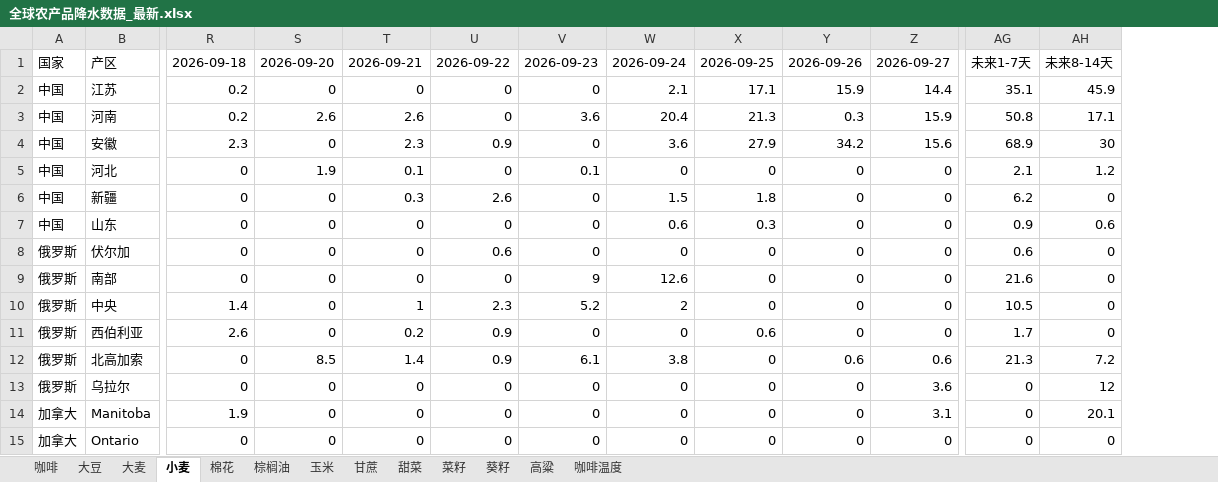
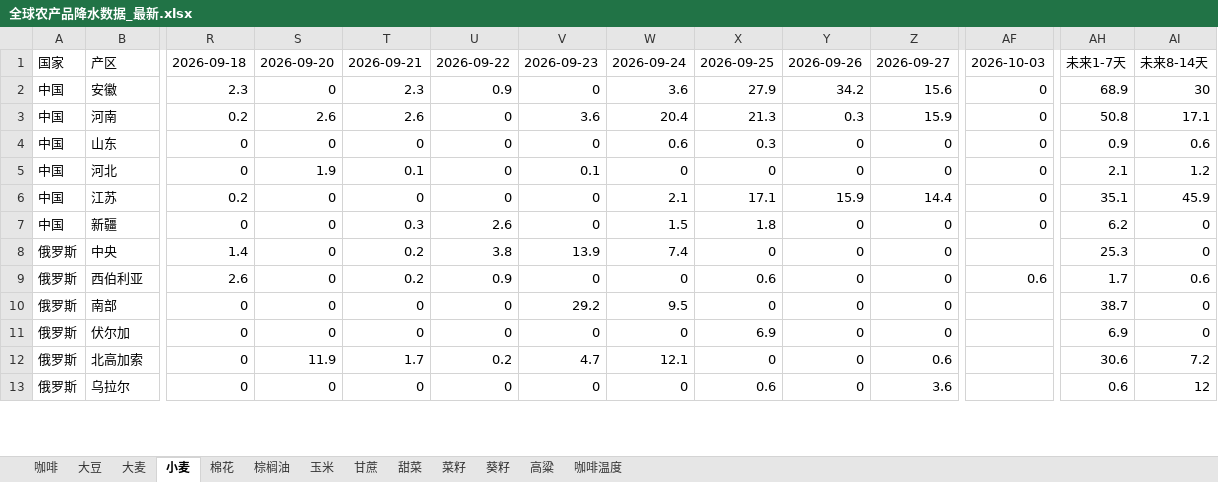
Before and after one commit to 2368846312-oss/ag-weather, an Excel workbook: 全球农产品降水数据_最新.xlsx, sheet 小麦, drawn as a sheet; only a part is shown, gaps mark what is left out; values as stored, in another font and other column widths than the file's, no cell formats; removed rows and columns are numbered as before the commit, all else as after; rows hold the shown columns only; the diff covers the shown part only; the diff names each change by its address in the sheet, - before the commit and + after, or states it on an @@ line.

```diff
--- a/全球农产品降水数据_最新.xlsx (sheet 小麦)
+++ b/全球农产品降水数据_最新.xlsx (sheet 小麦)
+column AF, row 1: 2026-10-03; rows 6-9: 0 | 0 |  | 0.6
@@ row 4 moved to row 2: 中国 @@
@@ row 7 moved to row 4: 中国 @@
-row 8: 俄罗斯 | 伏尔加 | 0 | 0 | 0 | 0.6 | 0 | 0 | 0 | 0 | 0 | 0.6 | 0
-row 9: 俄罗斯 | 南部 | 0 | 0 | 0 | 0 | 9 | 12.6 | 0 | 0 | 0 | 21.6 | 0
-T8: 1
+T8: 0.2
-U8: 2.3
+U8: 3.8
-V8: 5.2
+V8: 13.9
-W8: 2
+W8: 7.4
-AH8: 10.5
+AH8: 25.3
-AI9: 0
+AI9: 0.6
+row 10: 俄罗斯 | 南部 | 0 | 0 | 0 | 0 | 29.2 | 9.5 | 0 | 0 | 0 |  | 38.7 | 0
+row 11: 俄罗斯 | 伏尔加 | 0 | 0 | 0 | 0 | 0 | 0 | 6.9 | 0 | 0 |  | 6.9 | 0
-S12: 8.5
+S12: 11.9
-T12: 1.4
+T12: 1.7
-U12: 0.9
+U12: 0.2
-V12: 6.1
+V12: 4.7
-W12: 3.8
+W12: 12.1
-Y12: 0.6
+Y12: 0
-AH12: 21.3
+AH12: 30.6
-X13: 0
+X13: 0.6
-AH13: 0
+AH13: 0.6
-row 14: 加拿大 | Manitoba | 1.9 | 0 | 0 | 0 | 0 | 0 | 0 | 0 | 3.1 | 0 | 20.1
-row 15: 加拿大 | Ontario | 0 | 0 | 0 | 0 | 0 | 0 | 0 | 0 | 0 | 0 | 0
```
Also changed, not shown: 7 added rows, 5 removed rows, 4 moved rows and 76 edited cells elsewhere in this sheet, sheet 玉米, sheet 大麦, sheet 葵籽, sheet 菜籽, sheet 大豆, sheet 甜菜, 6 more sheets, cell formats, VHI_Data/VHI_最近6周汇总.xlsx.
